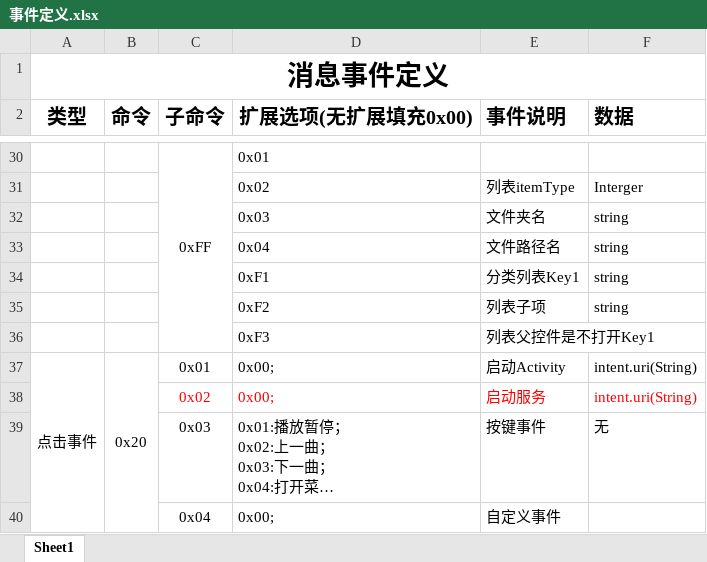
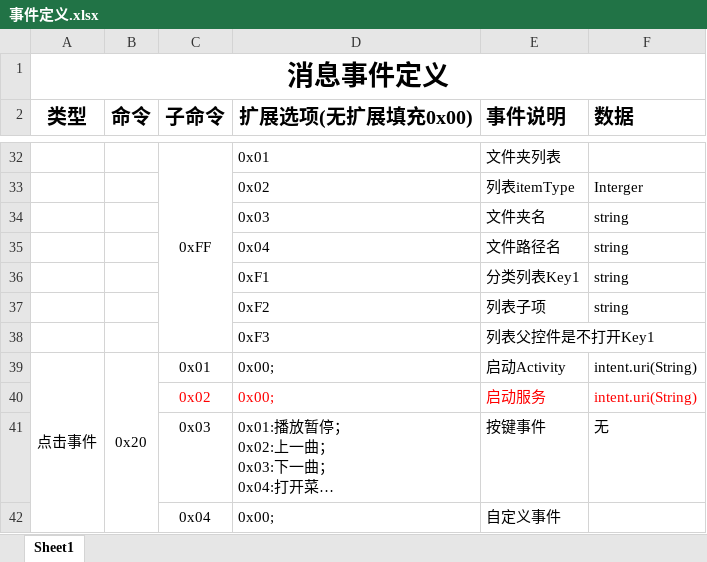
Before and after one commit to TTFlyzebra/RedMapleUI, an Excel workbook: launcher/src/main/assets/doc/事件定义.xlsx, sheet Sheet1, drawn as a sheet; only a part is shown, gaps mark what is left out; long unchanged cells end in …; values as stored, in another font and other column widths than the file's, no borders; addresses are those after the commit; the diff covers the shown part only; the diff names each change by its address in the sheet, - before the commit and + after, or states it on an @@ line.

```diff
--- a/launcher/src/main/assets/doc/事件定义.xlsx (sheet Sheet1)
+++ b/launcher/src/main/assets/doc/事件定义.xlsx (sheet Sheet1)
-E32 (事件说明): (empty)
+E32 (事件说明): 文件夹列表
```
Also changed, not shown: 2 added rows and merged cells elsewhere in this sheet, 5 other files.
